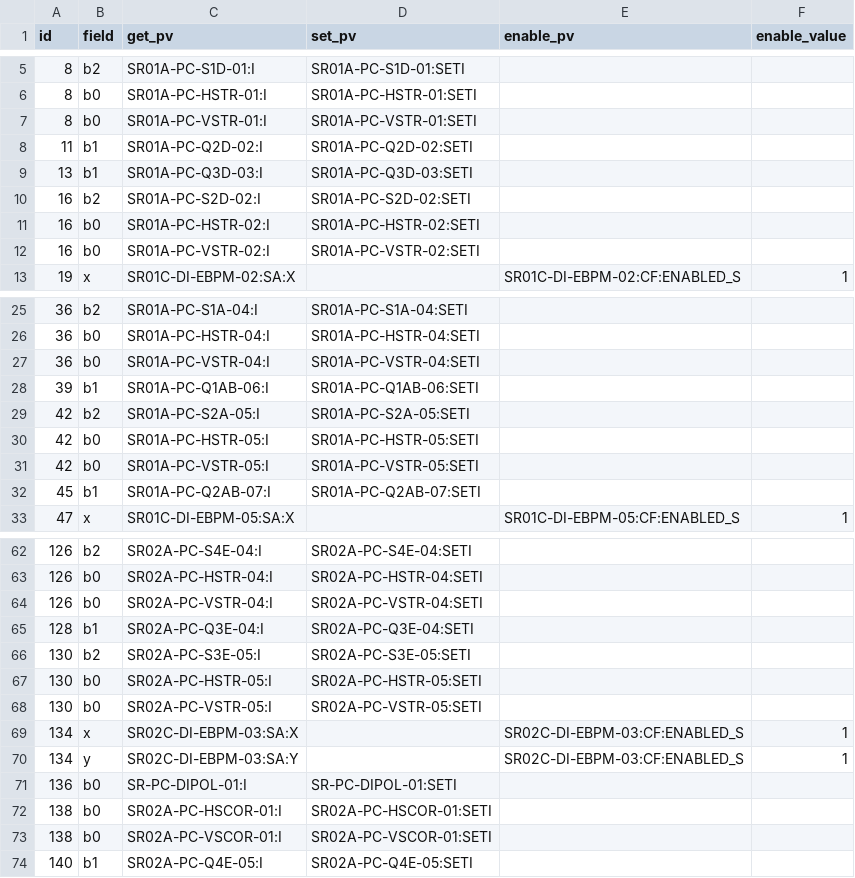
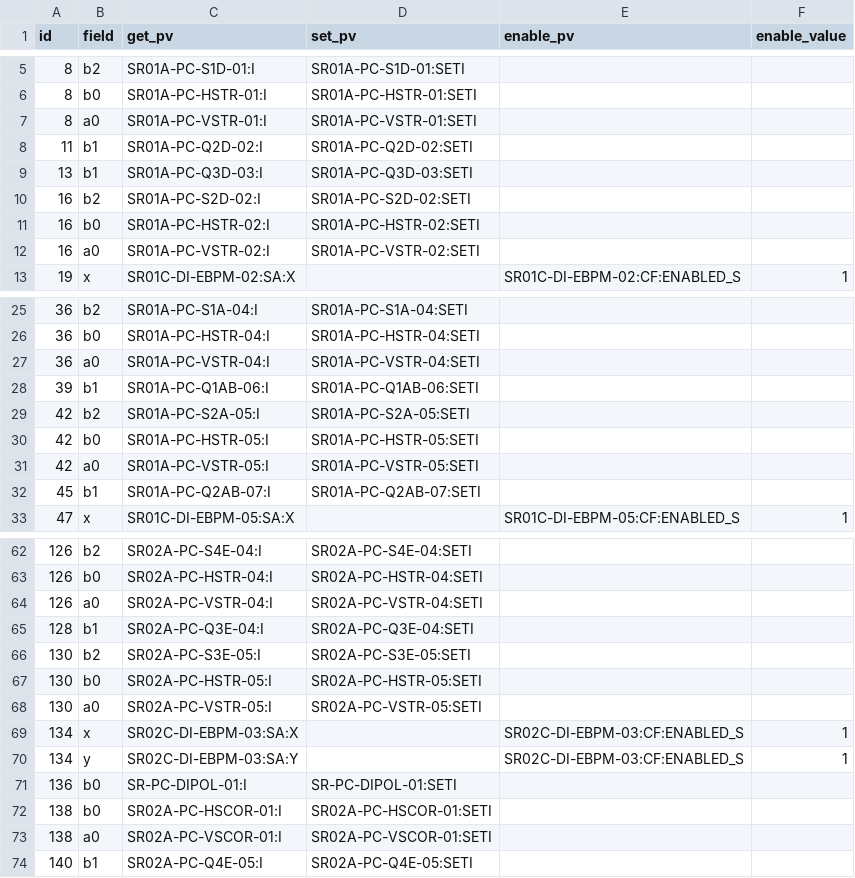
Before and after one commit to DiamondLightSource/pytac, a CSV file: data/VMX/devices.csv, drawn as a sheet; only a part is shown, gaps mark what is left out; the diff covers the shown part only.

Commit message:
Vertical correctors act on field a0 not b0.

```diff
--- a/data/VMX/devices.csv
+++ b/data/VMX/devices.csv
@@ -6,3 +6,3 @@ id,field,get_pv,set_pv,enable_pv,enable_value
 8,b0,SR01A-PC-HSTR-01:I,SR01A-PC-HSTR-01:SETI,,
-8,b0,SR01A-PC-VSTR-01:I,SR01A-PC-VSTR-01:SETI,,
+8,a0,SR01A-PC-VSTR-01:I,SR01A-PC-VSTR-01:SETI,,
 11,b1,SR01A-PC-Q2D-02:I,SR01A-PC-Q2D-02:SETI,,
@@ -11,3 +11,3 @@ id,field,get_pv,set_pv,enable_pv,enable_value
 16,b0,SR01A-PC-HSTR-02:I,SR01A-PC-HSTR-02:SETI,,
-16,b0,SR01A-PC-VSTR-02:I,SR01A-PC-VSTR-02:SETI,,
+16,a0,SR01A-PC-VSTR-02:I,SR01A-PC-VSTR-02:SETI,,
 19,x,SR01C-DI-EBPM-02:SA:X,,SR01C-DI-EBPM-02:CF:ENABLED_S,1
@@ -26,3 +26,3 @@ id,field,get_pv,set_pv,enable_pv,enable_value
 36,b0,SR01A-PC-HSTR-04:I,SR01A-PC-HSTR-04:SETI,,
-36,b0,SR01A-PC-VSTR-04:I,SR01A-PC-VSTR-04:SETI,,
+36,a0,SR01A-PC-VSTR-04:I,SR01A-PC-VSTR-04:SETI,,
 39,b1,SR01A-PC-Q1AB-06:I,SR01A-PC-Q1AB-06:SETI,,
@@ -30,3 +30,3 @@ id,field,get_pv,set_pv,enable_pv,enable_value
 42,b0,SR01A-PC-HSTR-05:I,SR01A-PC-HSTR-05:SETI,,
-42,b0,SR01A-PC-VSTR-05:I,SR01A-PC-VSTR-05:SETI,,
+42,a0,SR01A-PC-VSTR-05:I,SR01A-PC-VSTR-05:SETI,,
 45,b1,SR01A-PC-Q2AB-07:I,SR01A-PC-Q2AB-07:SETI,,
@@ -63,3 +63,3 @@ id,field,get_pv,set_pv,enable_pv,enable_value
 126,b0,SR02A-PC-HSTR-04:I,SR02A-PC-HSTR-04:SETI,,
-126,b0,SR02A-PC-VSTR-04:I,SR02A-PC-VSTR-04:SETI,,
+126,a0,SR02A-PC-VSTR-04:I,SR02A-PC-VSTR-04:SETI,,
 128,b1,SR02A-PC-Q3E-04:I,SR02A-PC-Q3E-04:SETI,,
@@ -67,3 +67,3 @@ id,field,get_pv,set_pv,enable_pv,enable_value
 130,b0,SR02A-PC-HSTR-05:I,SR02A-PC-HSTR-05:SETI,,
-130,b0,SR02A-PC-VSTR-05:I,SR02A-PC-VSTR-05:SETI,,
+130,a0,SR02A-PC-VSTR-05:I,SR02A-PC-VSTR-05:SETI,,
 134,x,SR02C-DI-EBPM-03:SA:X,,SR02C-DI-EBPM-03:CF:ENABLED_S,1
@@ -72,3 +72,3 @@ id,field,get_pv,set_pv,enable_pv,enable_value
 138,b0,SR02A-PC-HSCOR-01:I,SR02A-PC-HSCOR-01:SETI,,
-138,b0,SR02A-PC-VSCOR-01:I,SR02A-PC-VSCOR-01:SETI,,
+138,a0,SR02A-PC-VSCOR-01:I,SR02A-PC-VSCOR-01:SETI,,
 140,b1,SR02A-PC-Q4E-05:I,SR02A-PC-Q4E-05:SETI,,
```
Also changed, not shown: 166 edited cells elsewhere in this file, 1 other file.
